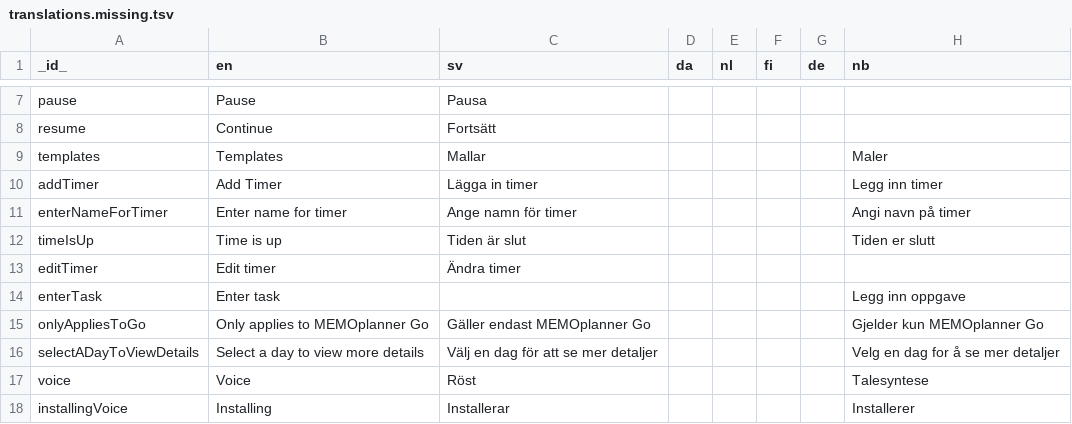
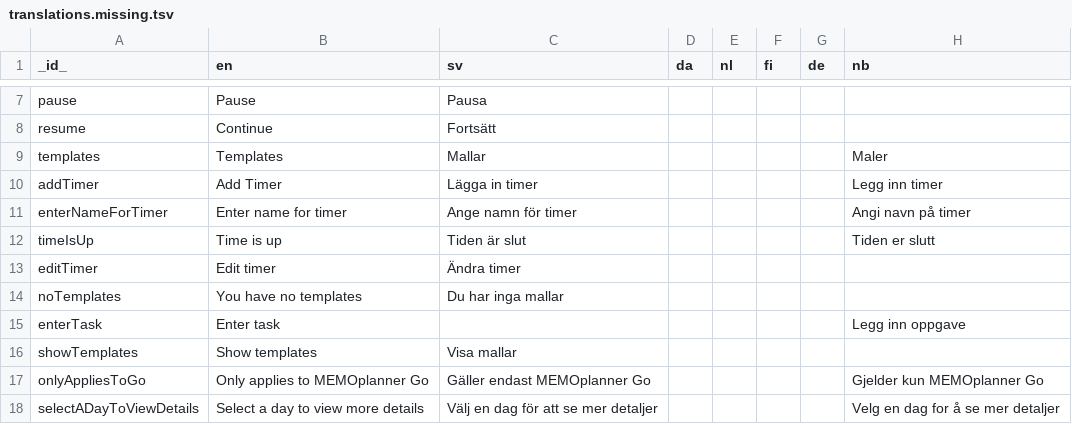
Before and after one commit to abilia/system_settings_editor, a TSV file: lib/i18n/translations.missing.tsv, drawn as a sheet; only a part is shown, gaps mark what is left out; the shorter side is filled out with more unchanged rows.

```diff
--- a/lib/i18n/translations.missing.tsv
+++ b/lib/i18n/translations.missing.tsv
@@ -13,3 +13,5 @@ timeIsUp	Time is up	Tiden är slut					Tiden er slutt
 editTimer	Edit timer	Ändra timer
+noTemplates	You have no templates	Du har inga mallar
 enterTask	Enter task						Legg inn oppgave
+showTemplates	Show templates	Visa mallar
 onlyAppliesToGo	Only applies to MEMOplanner Go	Gäller endast MEMOplanner Go					Gjelder kun MEMOplanner Go
```
Also changed, not shown: lib/i18n/translations.tsv, 7 other files.
